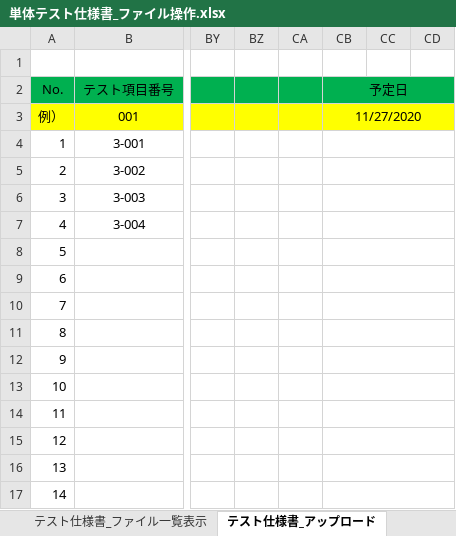
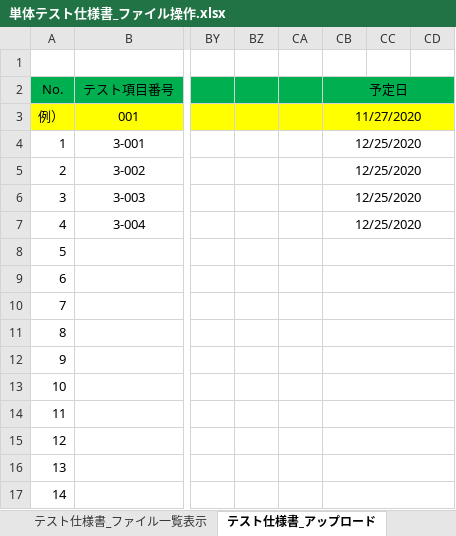
Before and after one commit to hirane/spring-project, an Excel workbook: 05_PT/単体テスト仕様書_ファイル操作.xlsx, sheet テスト仕様書_アップロード, drawn as a sheet; only a part is shown, gaps mark what is left out; values as stored, in another font and other column widths than the file's, no borders; conditional formats not drawn; the diff names each change by its address in the sheet, - before the commit and + after, or states it on an @@ line.

```diff
--- a/05_PT/単体テスト仕様書_ファイル操作.xlsx (sheet テスト仕様書_アップロード)
+++ b/05_PT/単体テスト仕様書_ファイル操作.xlsx (sheet テスト仕様書_アップロード)
-CB4:CB7 (予定日): (empty)
+CB4:CB7 (予定日): 12/25/2020
```
Also changed, not shown: 05_PT/単体テスト仕様書_ログイン.xlsx.
